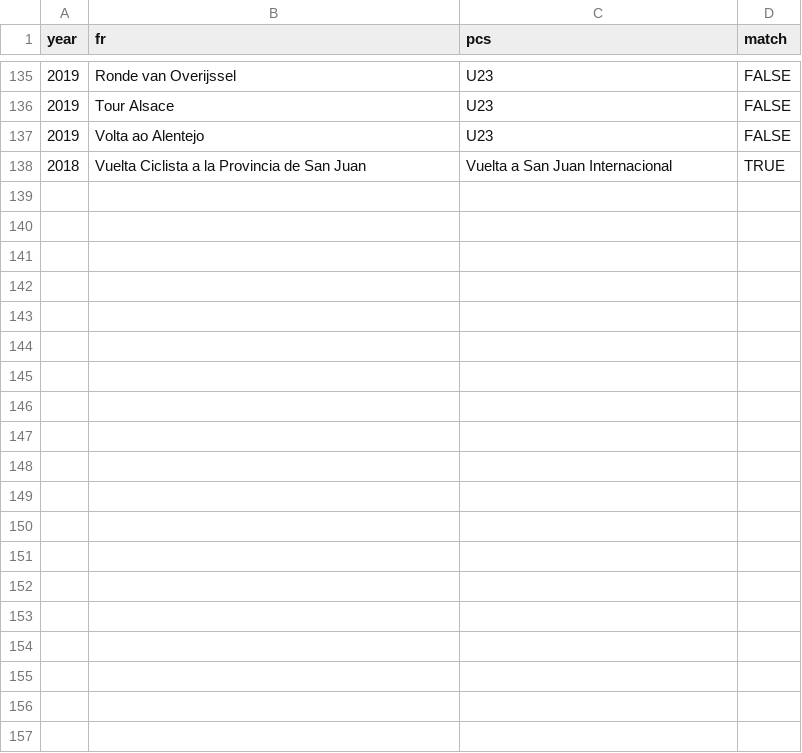
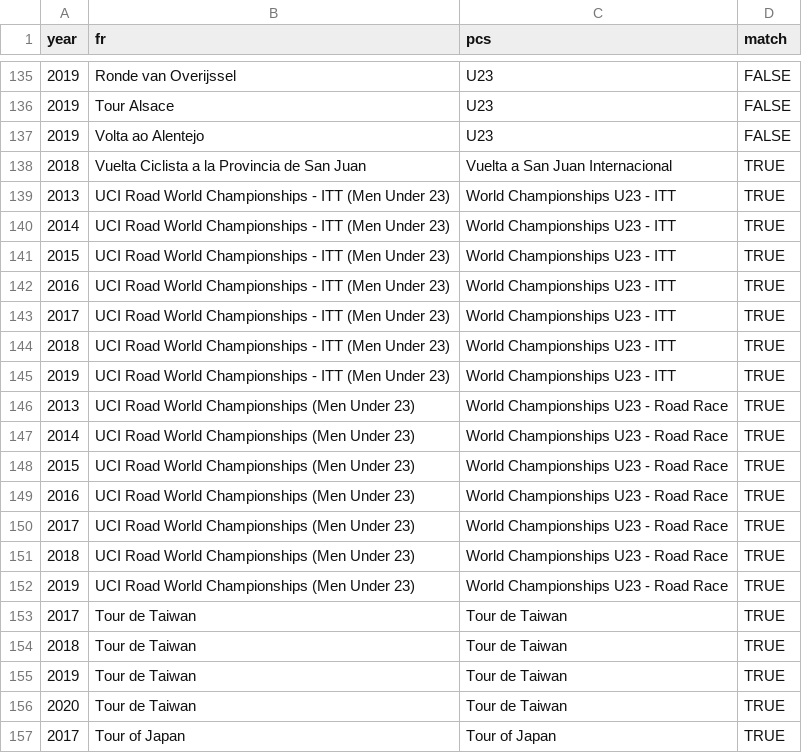
Before and after one commit to jalnichols/p-c, a CSV file: fr_pcs_matches.csv, drawn as a sheet; only a part is shown, gaps mark what is left out; the diff covers the shown part only; the diff names each change by its address in the sheet, - before the commit and + after, or states it on an @@ line.

Commit message:
New FR_PCS explicit matches

```diff
--- a/fr_pcs_matches.csv
+++ b/fr_pcs_matches.csv
+row 139: 2013 | UCI Road World Championships - ITT (Men Under 23) | World Championships U23 - ITT | TRUE
+row 140: 2014 | UCI Road World Championships - ITT (Men Under 23) | World Championships U23 - ITT | TRUE
+row 141: 2015 | UCI Road World Championships - ITT (Men Under 23) | World Championships U23 - ITT | TRUE
+row 142: 2016 | UCI Road World Championships - ITT (Men Under 23) | World Championships U23 - ITT | TRUE
+row 143: 2017 | UCI Road World Championships - ITT (Men Under 23) | World Championships U23 - ITT | TRUE
+row 144: 2018 | UCI Road World Championships - ITT (Men Under 23) | World Championships U23 - ITT | TRUE
+row 145: 2019 | UCI Road World Championships - ITT (Men Under 23) | World Championships U23 - ITT | TRUE
+row 146: 2013 | UCI Road World Championships (Men Under 23) | World Championships U23 - Road Race | TRUE
+row 147: 2014 | UCI Road World Championships (Men Under 23) | World Championships U23 - Road Race | TRUE
+row 148: 2015 | UCI Road World Championships (Men Under 23) | World Championships U23 - Road Race | TRUE
+row 149: 2016 | UCI Road World Championships (Men Under 23) | World Championships U23 - Road Race | TRUE
+row 150: 2017 | UCI Road World Championships (Men Under 23) | World Championships U23 - Road Race | TRUE
+row 151: 2018 | UCI Road World Championships (Men Under 23) | World Championships U23 - Road Race | TRUE
+row 152: 2019 | UCI Road World Championships (Men Under 23) | World Championships U23 - Road Race | TRUE
+row 153: 2017 | Tour de Taiwan | Tour de Taiwan | TRUE
+row 154: 2018 | Tour de Taiwan | Tour de Taiwan | TRUE
+row 155: 2019 | Tour de Taiwan | Tour de Taiwan | TRUE
+row 156: 2020 | Tour de Taiwan | Tour de Taiwan | TRUE
+row 157: 2017 | Tour of Japan | Tour of Japan | TRUE
```
Also changed, not shown: 9 added rows elsewhere in this file.
